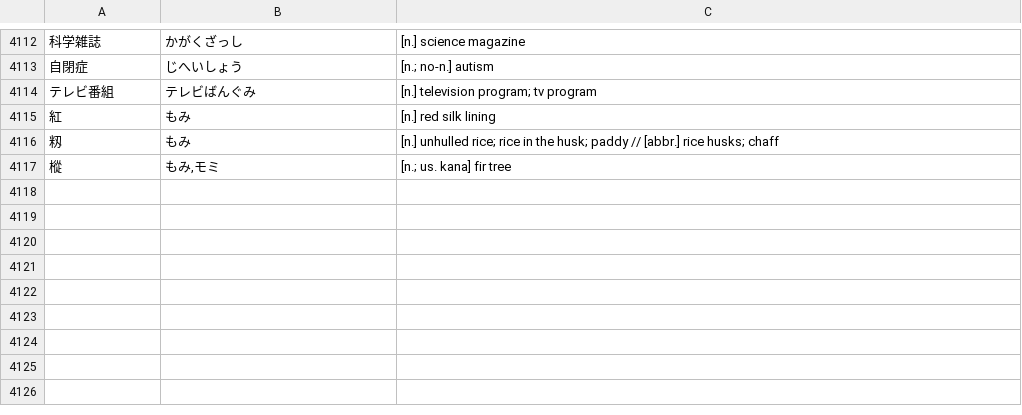
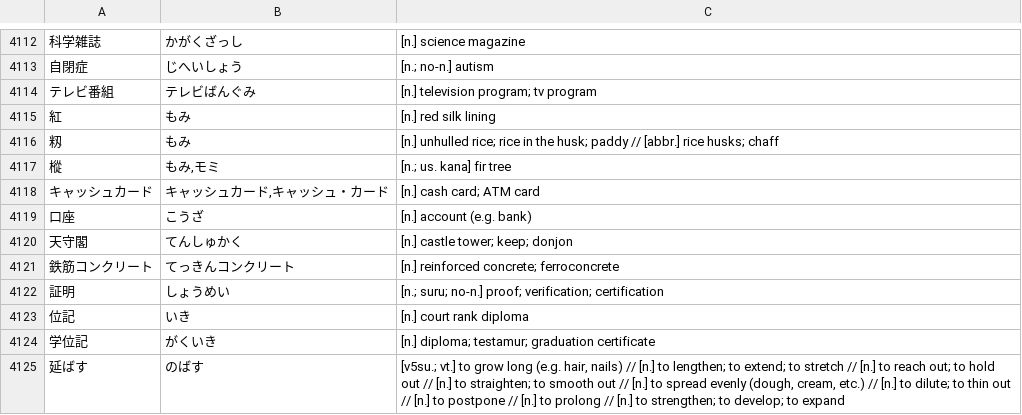
Before and after one commit to attilammagyar/jp-flashcards, a TSV file: skritter/skritter.my_list.tsv, drawn as a sheet; only a part is shown, gaps mark what is left out.

Commit message:
add words to Skritter from NHK Easy News

```diff
--- a/skritter/skritter.my_list.tsv
+++ b/skritter/skritter.my_list.tsv
@@ -4117 +4117,9 @@
 樅	もみ,モミ	[n.; us. kana] fir tree
+キャッシュカード	キャッシュカード,キャッシュ・カード	[n.] cash card; ATM card
+口座	こうざ	[n.] account (e.g. bank)
+天守閣	てんしゅかく	[n.] castle tower; keep; donjon
+鉄筋コンクリート	てっきんコンクリート	[n.] reinforced concrete; ferroconcrete
+証明	しょうめい	[n.; suru; no-n.] proof; verification; certification
+位記	いき	[n.] court rank diploma
+学位記	がくいき	[n.] diploma; testamur; graduation certificate
+延ばす	のばす	[v5su.; vt.] to grow long (e.g. hair, nails) // [n.] to lengthen; to extend; to stretch // [n.] to reach out; to hold out // [n.] to straighten; to smooth out // [n.] to spread evenly (dough, cream, etc.) // [n.] to dilute; to thin out // [n.] to postpone // [n.] to prolong // [n.] to strengthen; to develop; to expand
```
Also changed, not shown: skritter/yomikata_blacklist.tsv.
